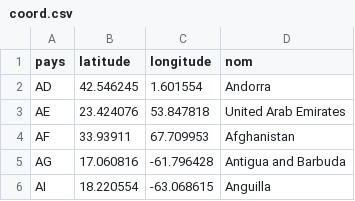
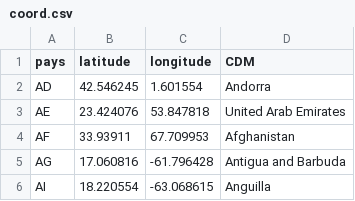
Before and after one commit to SarahBehanzin/Projet_Data_CM, a CSV file: coord.csv, drawn as a sheet; only a part is shown.

Commit message:
Maj Scrapping.py +création fichier but.csv+ coord.csv

```diff
--- a/coord.csv
+++ b/coord.csv
@@ -1,2 +1,2 @@
-pays,latitude,longitude,nom
+pays,latitude,longitude,CDM
 AD,42.546245,1.601554,Andorra
```
Also changed, not shown: but.csv, 1 other file.
